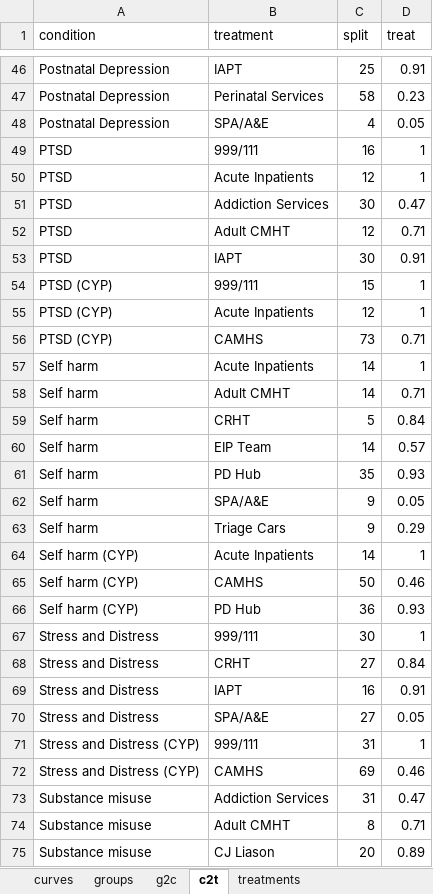
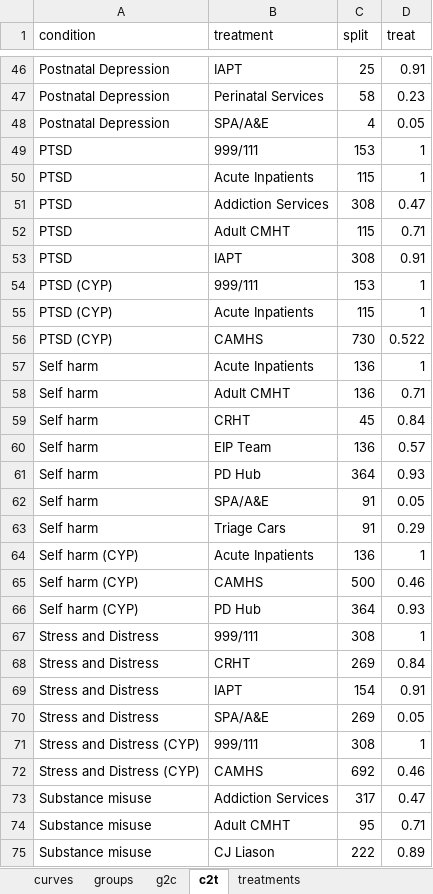
Before and after one commit to The-Strategy-Unit/723_mh_covid_surge_modelling, an Excel workbook: params.xlsx, sheet c2t, drawn as a sheet; only a part is shown, gaps mark what is left out; values as stored, in another font and other column widths than the file's, no borders; the diff covers the shown part only; the diff names each change by its address in the sheet, - before the commit and + after, or states it on an @@ line.

Commit message:
updates parameters

```diff
--- a/params.xlsx (sheet c2t)
+++ b/params.xlsx (sheet c2t)
-C49 (split): 16
+C49 (split): 153
-C50 (split): 12
+C50 (split): 115
-C51 (split): 30
+C51 (split): 308
-C52 (split): 12
+C52 (split): 115
-C53 (split): 30
+C53 (split): 308
-C54 (split): 15
+C54 (split): 153
-C55 (split): 12
+C55 (split): 115
-C56 (split): 73
+C56 (split): 730
-D56 (treat): 0.71
+D56 (treat): 0.522
-C57:C58 (split): 14
+C57:C58 (split): 136
-C59 (split): 5
+C59 (split): 45
-C60 (split): 14
+C60 (split): 136
-C61 (split): 35
+C61 (split): 364
-C62:C63 (split): 9
+C62:C63 (split): 91
-C64 (split): 14
+C64 (split): 136
-C65 (split): 50
+C65 (split): 500
-C66 (split): 36
+C66 (split): 364
-C67 (split): 30
+C67 (split): 308
-C68 (split): 27
+C68 (split): 269
-C69 (split): 16
+C69 (split): 154
-C70 (split): 27
+C70 (split): 269
-C71 (split): 31
+C71 (split): 308
-C72 (split): 69
+C72 (split): 692
-C73 (split): 31
+C73 (split): 317
-C74 (split): 8
+C74 (split): 95
-C75 (split): 20
+C75 (split): 222
```
Also changed, not shown: 26 edited cells elsewhere in this sheet, 1 other file.
